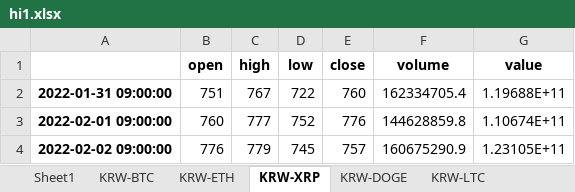
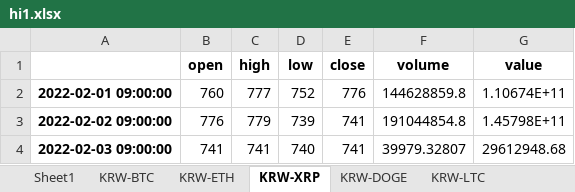
Before and after one commit to suganglive/backtest, an Excel workbook: hi1.xlsx, sheet KRW-XRP, drawn as a sheet; values as stored, in another font and other column widths than the file's, no borders; removed rows and columns are numbered as before the commit, all else as after; the diff names each change by its address in the sheet, - before the commit and + after, or states it on an @@ line.

```diff
--- a/hi1.xlsx (sheet KRW-XRP)
+++ b/hi1.xlsx (sheet KRW-XRP)
-row 2: 2022-01-31 09:00:00 | 751 | 767 | 722 | 760 | 162334705.4 | 1.19688E+11
-D3 (low): 745
+D3 (low): 739
-E3 (close): 757
+E3 (close): 741
-F3 (volume): 160675290.9
+F3 (volume): 191044854.8
-G3 (value): 1.23105E+11
+G3 (value): 1.45798E+11
+row 4: 2022-02-03 09:00:00 | 741 | 741 | 740 | 741 | 39979.32807 | 29612948.68
```
Also changed, not shown: sheet KRW-DOGE, sheet KRW-ETH, sheet KRW-LTC, sheet KRW-BTC.
